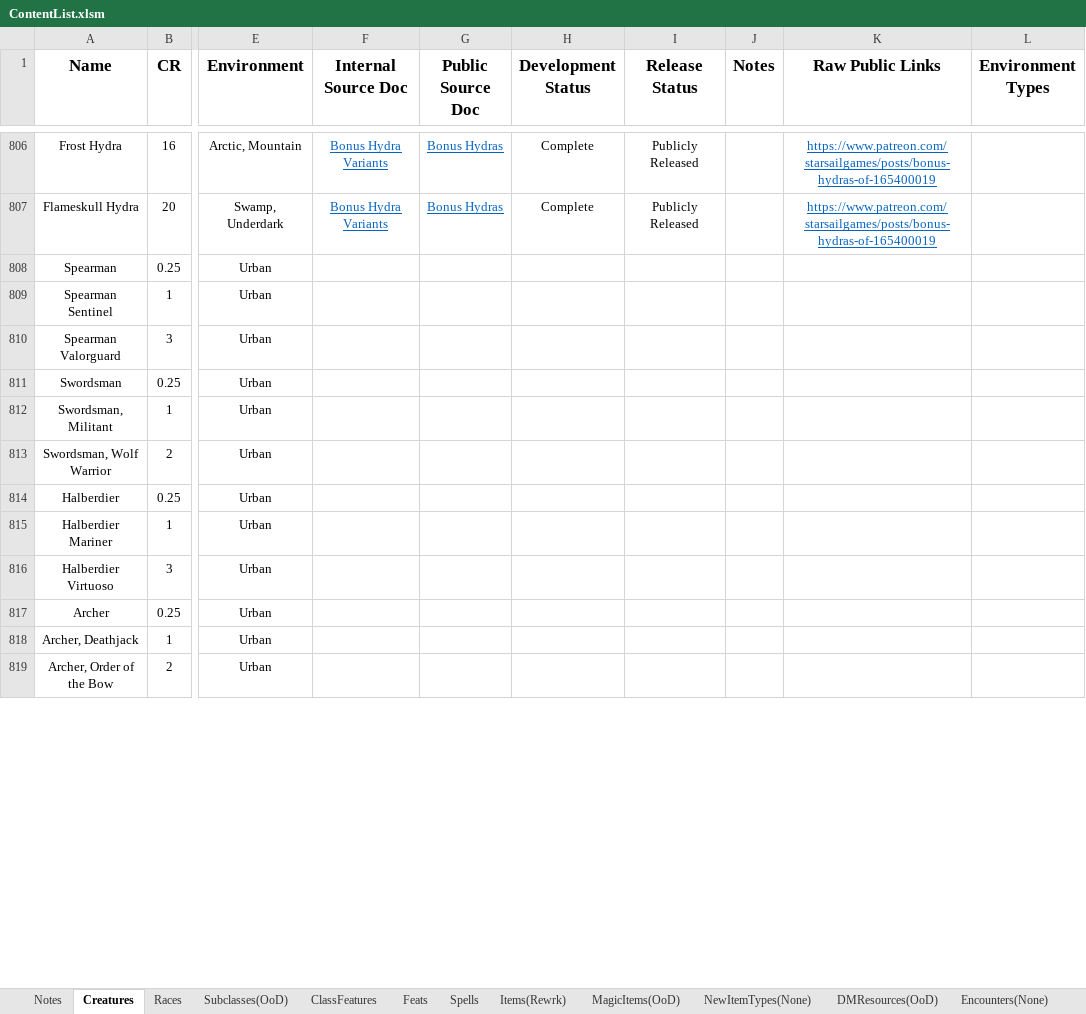
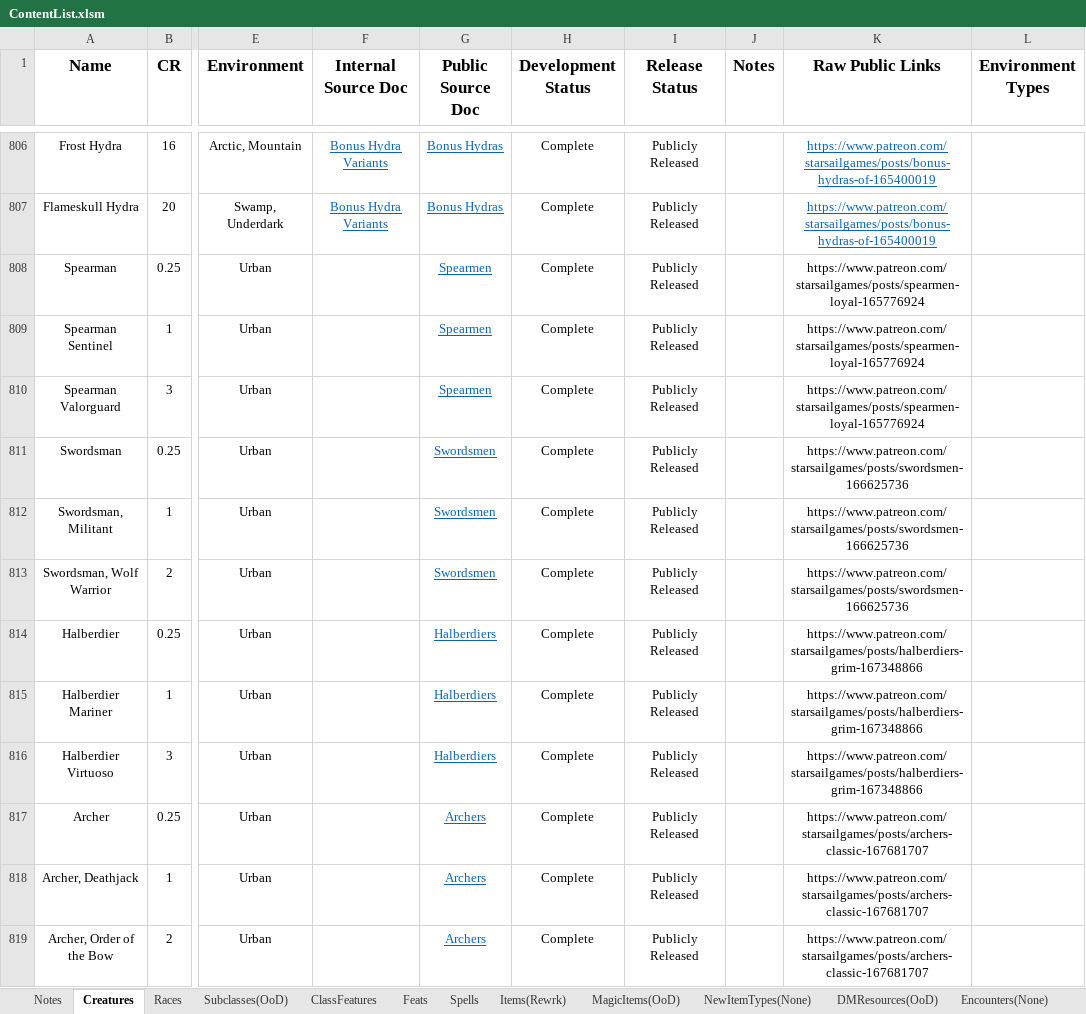
Before and after one commit to HankSnouwaert/DnD-Homebrew, an Excel workbook: ContentList.xlsm, sheet Creatures, drawn as a sheet; only a part is shown, gaps mark what is left out; values as stored, in another font and other column widths than the file's, no borders; conditional formats not drawn; the diff covers the shown part only; the diff names each change by its address in the sheet, - before the commit and + after, or states it on an @@ line.

```diff
--- a/ContentList.xlsm (sheet Creatures)
+++ b/ContentList.xlsm (sheet Creatures)
-G808:G810 (Public Source Doc): (empty)
+G808:G810 (Public Source Doc): Spearmen
-H808:H819 (Development Status): (empty)
+H808:H819 (Development Status): Complete
-I808:I819 (Release Status): (empty)
+I808:I819 (Release Status): Publicly Released
-K808:K810 (Raw Public Links): (empty)
+K808:K810 (Raw Public Links): https://www.patreon.com/starsailgames/posts/spearmen-loyal-165776924
-G811:G813 (Public Source Doc): (empty)
+G811:G813 (Public Source Doc): Swordsmen
-K811:K813 (Raw Public Links): (empty)
+K811:K813 (Raw Public Links): https://www.patreon.com/starsailgames/posts/swordsmen-166625736
-G814:G816 (Public Source Doc): (empty)
+G814:G816 (Public Source Doc): Halberdiers
-K814:K816 (Raw Public Links): (empty)
+K814:K816 (Raw Public Links): https://www.patreon.com/starsailgames/posts/halberdiers-grim-167348866
-G817:G819 (Public Source Doc): (empty)
+G817:G819 (Public Source Doc): Archers
-K817:K819 (Raw Public Links): (empty)
+K817:K819 (Raw Public Links): https://www.patreon.com/starsailgames/posts/archers-classic-167681707
```
Also changed, not shown: 138 edited cells elsewhere in this sheet, sheet MagicItems(OoD).
